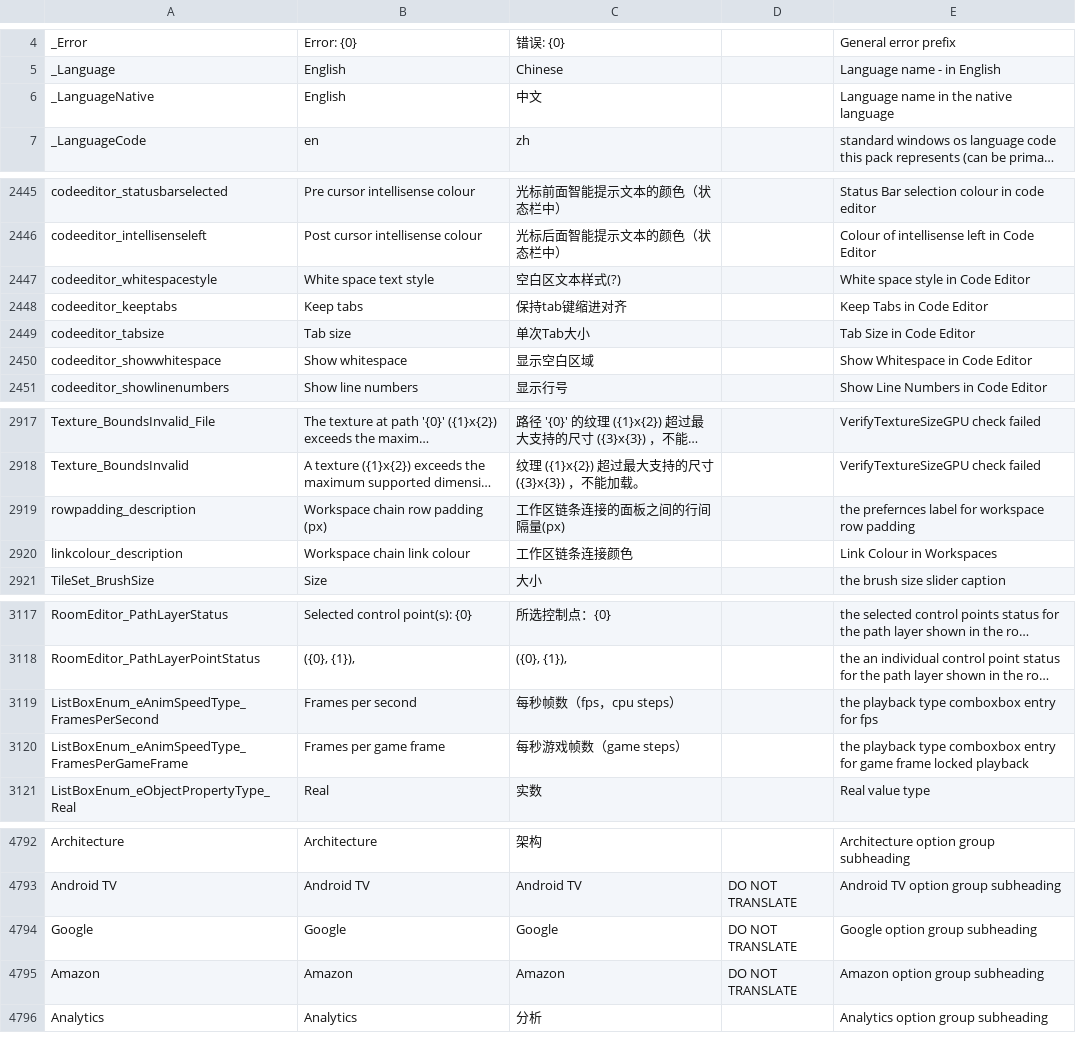
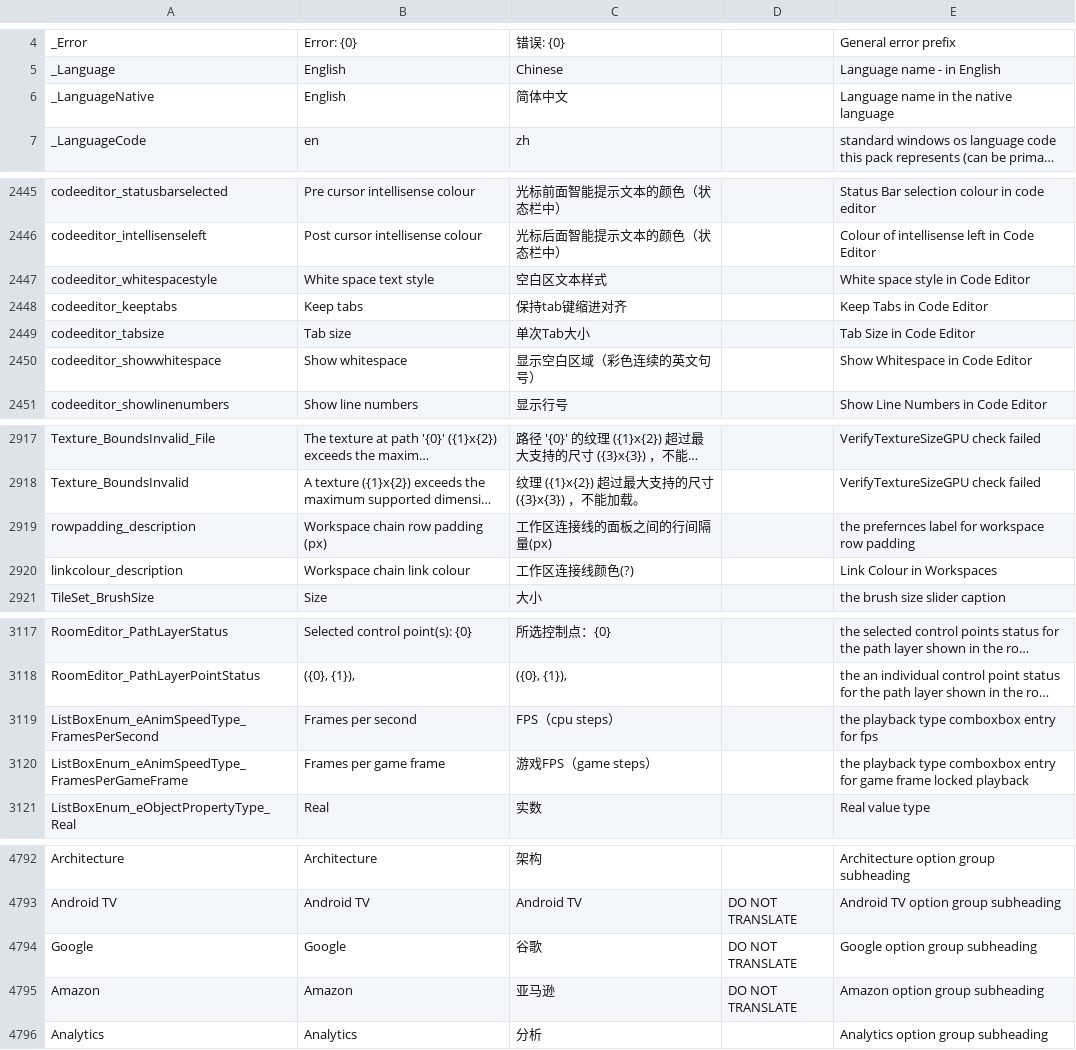
Before and after one commit to GamemakerChina/gms2translation, a CSV file: 2_1_5_322/chinese.csv, drawn as a sheet; only a part is shown, gaps mark what is left out; long unchanged cells end in …; the diff covers the shown part only; the diff names each change by its address in the sheet, - before the commit and + after, or states it on an @@ line.

```diff
--- a/2_1_5_322/chinese.csv
+++ b/2_1_5_322/chinese.csv
-C6: 中文
+C6: 简体中文
-C2447: 空白区文本样式(?)
+C2447: 空白区文本样式
-C2450: 显示空白区域
+C2450: 显示空白区域（彩色连续的英文句号）
-C2919: 工作区链条连接的面板之间的行间隔量(px)
+C2919: 工作区连接线的面板之间的行间隔量(px)
-C2920: 工作区链条连接颜色
+C2920: 工作区连接线颜色(?)
-C3119: 每秒帧数（fps，cpu steps）
+C3119: FPS（cpu steps）
-C3120: 每秒游戏帧数（game steps）
+C3120: 游戏FPS（game steps）
-C4794: Google
+C4794: 谷歌
-C4795: Amazon
+C4795: 亚马逊
```
Also changed, not shown: 43 edited cells elsewhere in this file.
